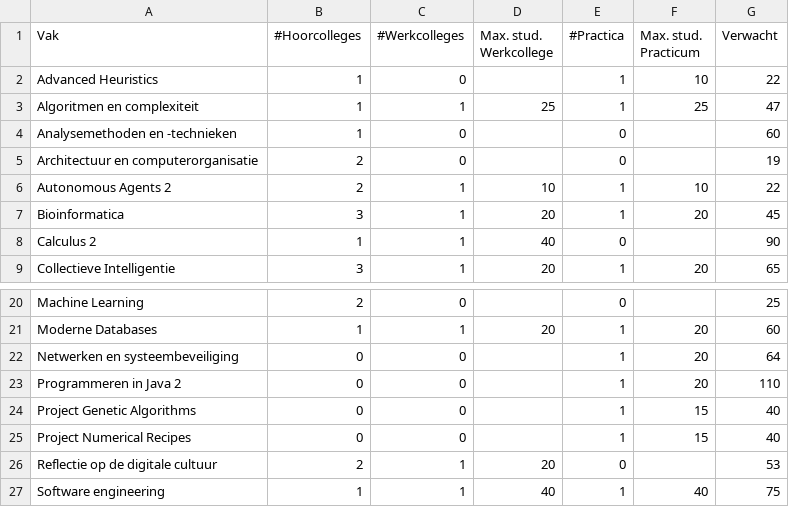
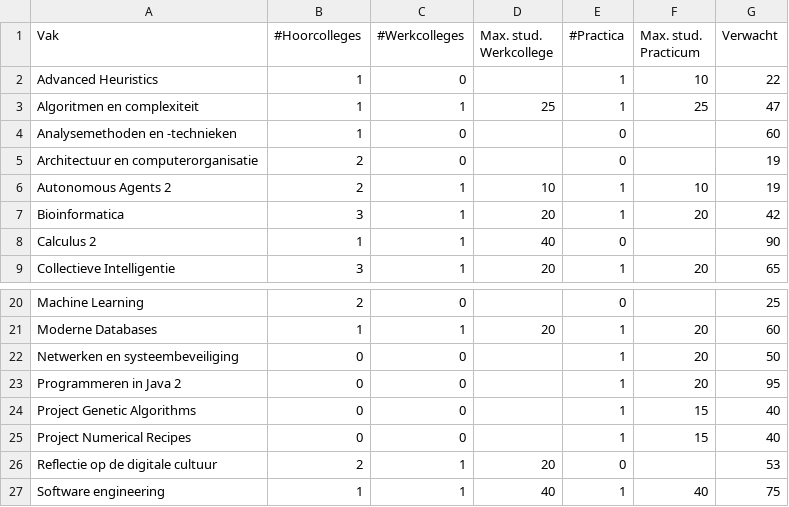
Before and after one commit to L42-AI/AH, a CSV file: vakken.csv, drawn as a sheet; only a part is shown, gaps mark what is left out.

```diff
--- a/vakken.csv
+++ b/vakken.csv
@@ -5,4 +5,4 @@ Analysemethoden en -technieken,1,0,,0,,60
 Architectuur en computerorganisatie,2,0,,0,,19
-Autonomous Agents 2,2,1,10,1,10,22
-Bioinformatica,3,1,20,1,20,45
+Autonomous Agents 2,2,1,10,1,10,19
+Bioinformatica,3,1,20,1,20,42
 Calculus 2,1,1,40,0,,90
@@ -21,4 +21,4 @@ Machine Learning,2,0,,0,,25
 Moderne Databases,1,1,20,1,20,60
-Netwerken en systeembeveiliging,0,0,,1,20,64
-Programmeren in Java 2,0,0,,1,20,110
+Netwerken en systeembeveiliging,0,0,,1,20,50
+Programmeren in Java 2,0,0,,1,20,95
 Project Genetic Algorithms,0,0,,1,15,40
```
Also changed, not shown: 3 other files.
